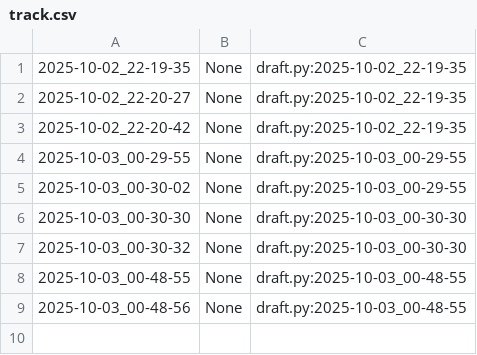
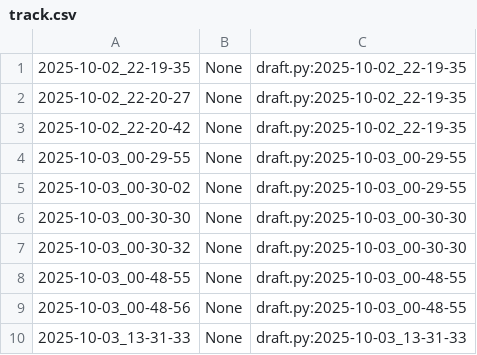
Before and after one commit to qxcode-course/poo-rc-bloco-a-fernandoqnz, a CSV file: poo/.tko/track/enxugar/track.csv, drawn as a sheet; the diff names each change by its address in the sheet, - before the commit and + after, or states it on an @@ line.

```diff
--- a/poo/.tko/track/enxugar/track.csv
+++ b/poo/.tko/track/enxugar/track.csv
+row 10: 2025-10-03_13-31-33 | None | draft.py:2025-10-03_13-31-33
```
Also changed, not shown: poo/.tko/track/animal/track.csv, 17 other files.
